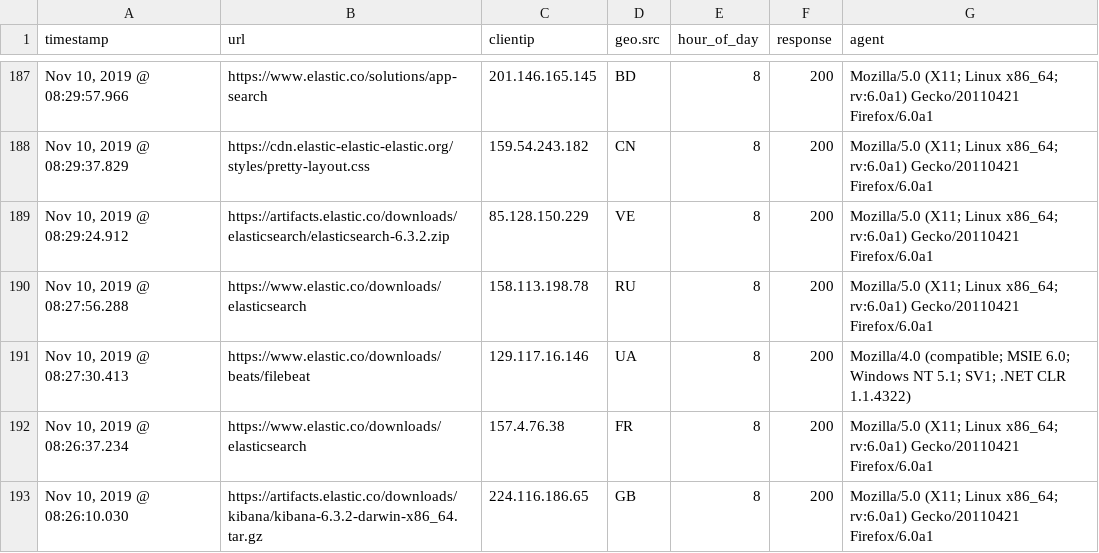
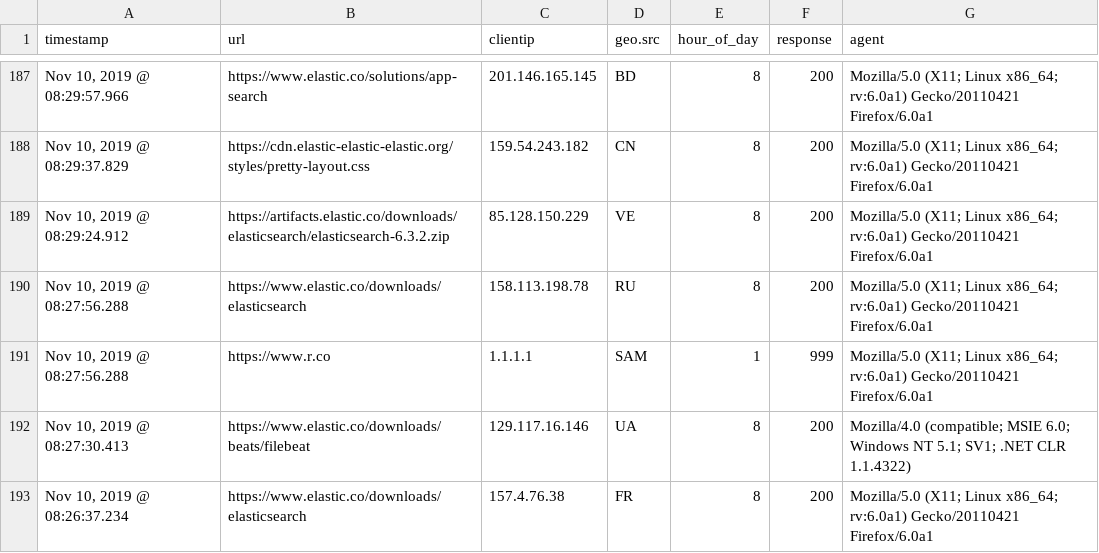
Before and after one commit to thecasual/ml-LocalOutlierFactor, a CSV file: web.csv, drawn as a sheet; only a part is shown, gaps mark what is left out; the shorter side is filled out with more unchanged rows; the diff names each change by its address in the sheet, - before the commit and + after, or states it on an @@ line.

```diff
--- a/web.csv
+++ b/web.csv
+row 191: Nov 10, 2019 @ 08:27:56.288 | https://www.r.co | 1.1.1.1 | SAM | 1 | 999 | Mozilla/5.0 (X11; Linux x86_64; rv:6.0a1) Gecko/20110421 Firefox/6.0a1
```
Also changed, not shown: 4 other files.
